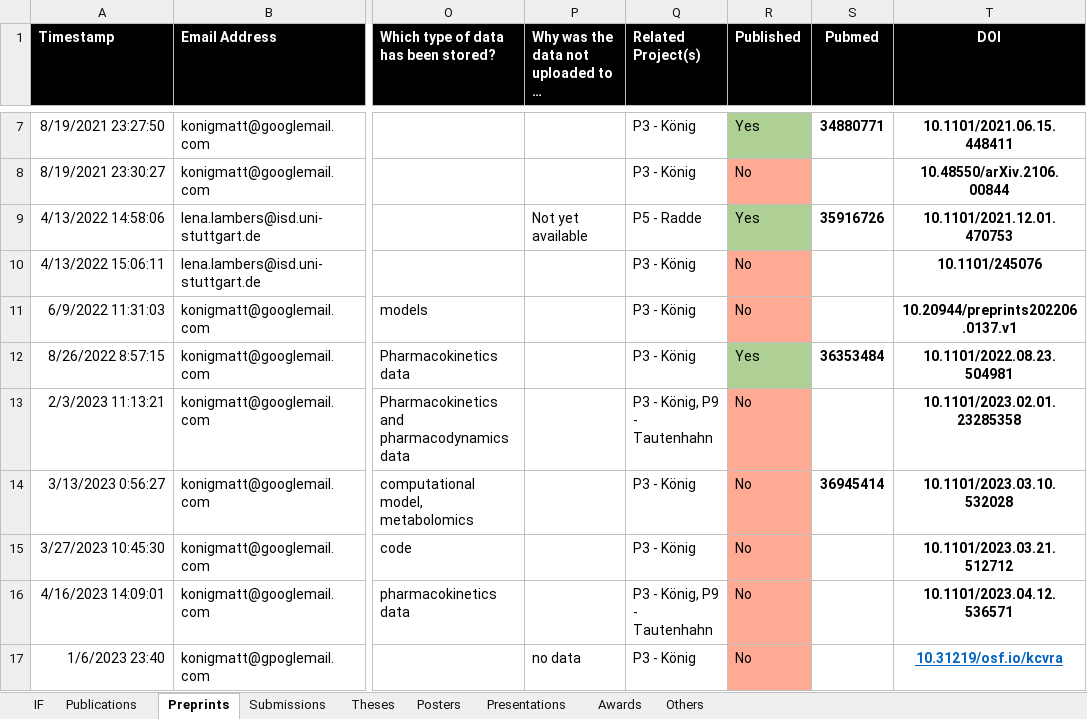
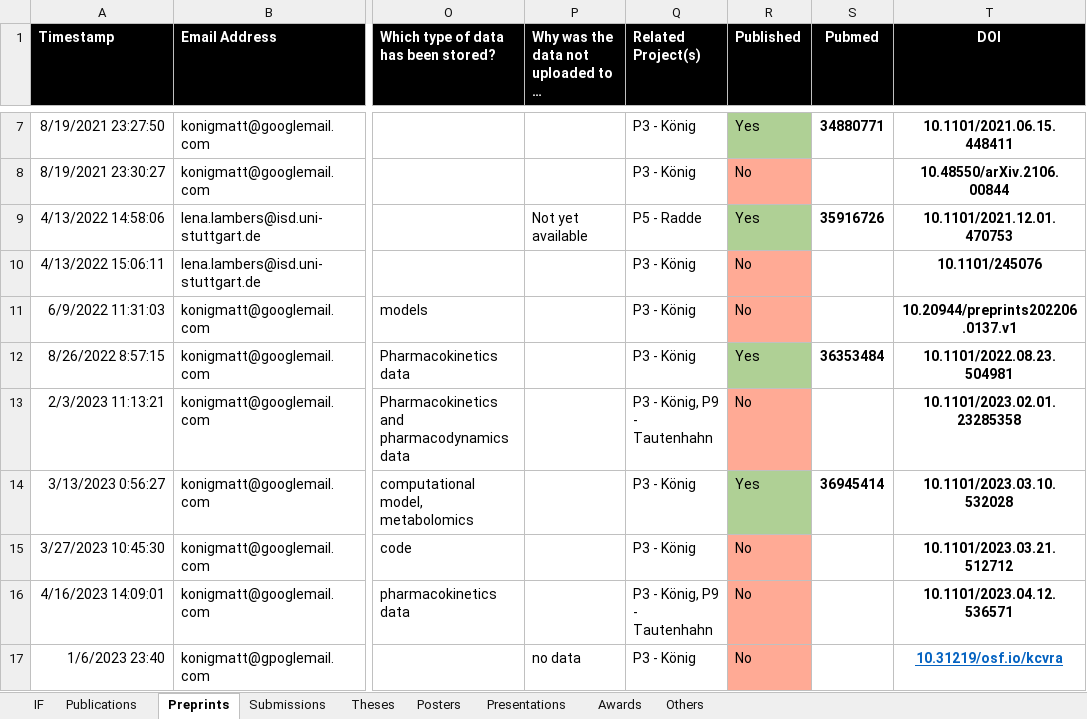
Before and after one commit to qualiperf/qualiperf.github.io, an Excel workbook: assets/news/qualiperf_news.xlsx, sheet Preprints, drawn as a sheet; only a part is shown, gaps mark what is left out; long unchanged cells end in …; values as stored, in another font and other column widths than the file's, no borders; charts and pictures not drawn; the diff names each change by its address in the sheet, - before the commit and + after, or states it on an @@ line.

```diff
--- a/assets/news/qualiperf_news.xlsx (sheet Preprints)
+++ b/assets/news/qualiperf_news.xlsx (sheet Preprints)
-R14 (Published): No
+R14 (Published): Yes
-R14 fill: #FFAA95
+R14 fill: #AFD095
```
Also changed, not shown: charts or pictures, assets/news/results/qualiperf_statistics.xlsx, 13 other files.
